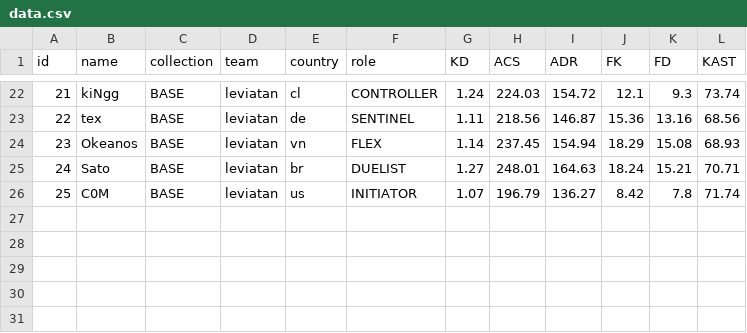
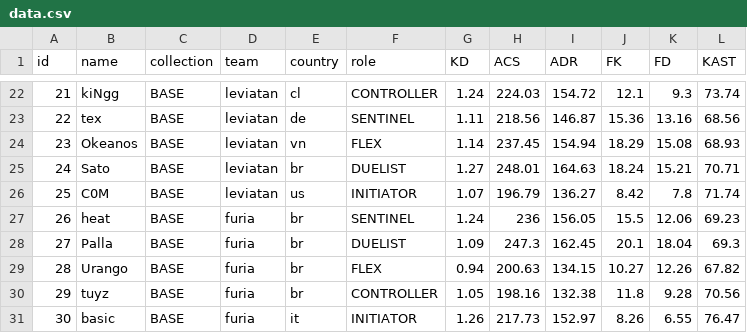
Before and after one commit to levisantosp/sabine, a CSV file: data.csv, drawn as a sheet; only a part is shown, gaps mark what is left out; the diff names each change by its address in the sheet, - before the commit and + after, or states it on an @@ line.

Commit message:
added furia core

```diff
--- a/data.csv
+++ b/data.csv
+row 27: 26 | heat | BASE | furia | br | SENTINEL | 1.24 | 236 | 156.05 | 15.5 | 12.06 | 69.23
+row 28: 27 | Palla | BASE | furia | br | DUELIST | 1.09 | 247.3 | 162.45 | 20.1 | 18.04 | 69.3
+row 29: 28 | Urango | BASE | furia | br | FLEX | 0.94 | 200.63 | 134.15 | 10.27 | 12.26 | 67.82
+row 30: 29 | tuyz | BASE | furia | br | CONTROLLER | 1.05 | 198.16 | 132.38 | 11.8 | 9.28 | 70.56
+row 31: 30 | basic | BASE | furia | it | INITIATOR | 1.26 | 217.73 | 152.97 | 8.26 | 6.55 | 76.47
```
